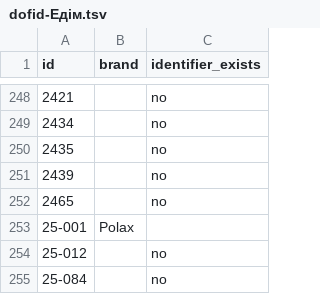
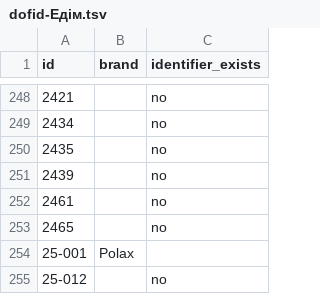
Before and after one commit to enagrosvit-beep/pub, a TSV file: audyt-1680/dofid-Едім.tsv, drawn as a sheet; only a part is shown, gaps mark what is left out; the shorter side is filled out with more unchanged rows; the diff names each change by its address in the sheet, - before the commit and + after, or states it on an @@ line.

```diff
--- a/audyt-1680/dofid-Едім.tsv
+++ b/audyt-1680/dofid-Едім.tsv
+row 252: 2461 |  | no
```
Also changed, not shown: audyt-1680/ruchni-Тиква.csv, 1 other file.
